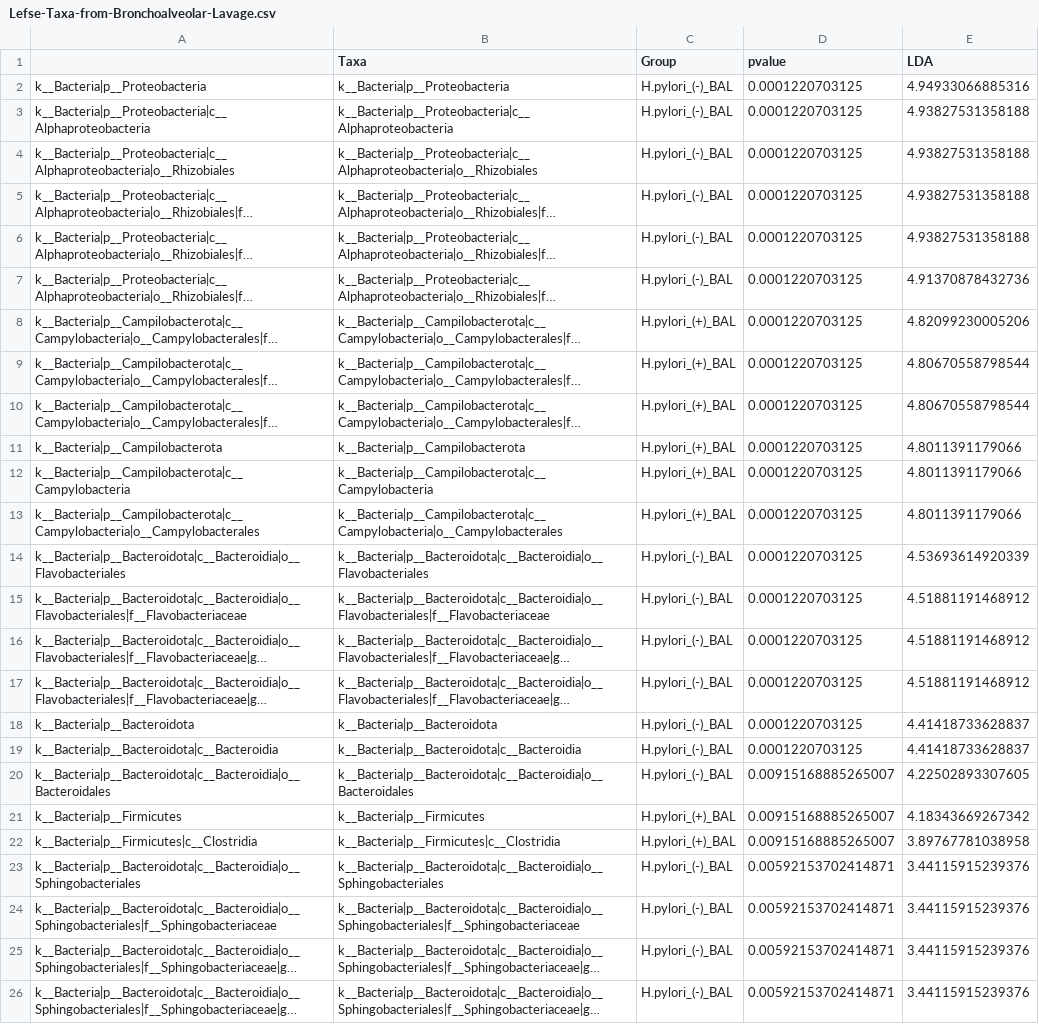
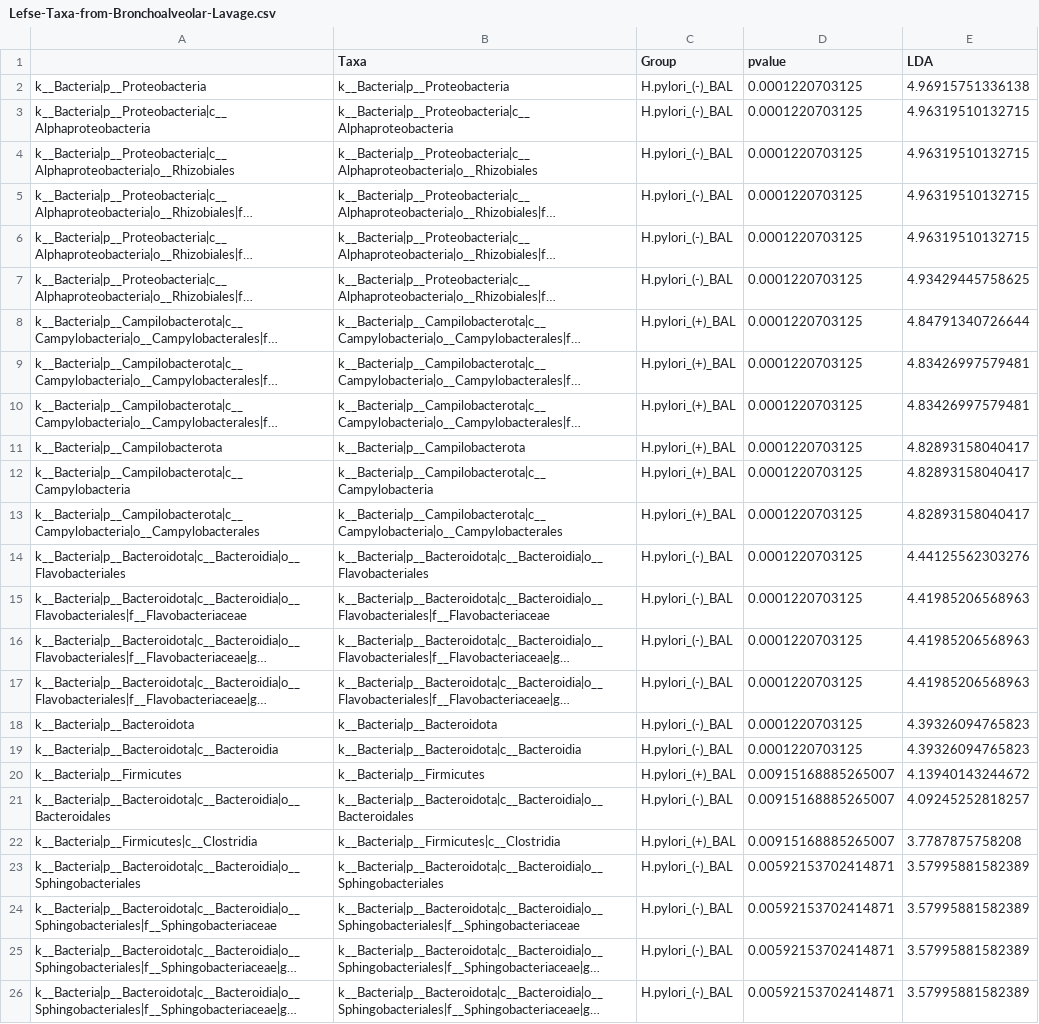
Before and after one commit to nasiegel88/H.pylori-siegel_et_al_2022, a CSV file: results/Lefse-Taxa-from-Bronchoalveolar-Lavage.csv, drawn as a sheet; long unchanged cells end in …; removed rows and columns are numbered as before the commit, all else as after; the diff names each change by its address in the sheet, - before the commit and + after, or states it on an @@ line.

```diff
--- a/results/Lefse-Taxa-from-Bronchoalveolar-Lavage.csv
+++ b/results/Lefse-Taxa-from-Bronchoalveolar-Lavage.csv
-E2 (LDA): 4.94933066885316
+E2 (LDA): 4.96915751336138
-E3:E6 (LDA): 4.93827531358188
+E3:E6 (LDA): 4.96319510132715
-E7 (LDA): 4.91370878432736
+E7 (LDA): 4.93429445758625
-E8 (LDA): 4.82099230005206
+E8 (LDA): 4.84791340726644
-E9:E10 (LDA): 4.80670558798544
+E9:E10 (LDA): 4.83426997579481
-E11:E13 (LDA): 4.8011391179066
+E11:E13 (LDA): 4.82893158040417
-E14 (LDA): 4.53693614920339
+E14 (LDA): 4.44125562303276
-E15:E17 (LDA): 4.51881191468912
+E15:E17 (LDA): 4.41985206568963
-E18:E19 (LDA): 4.41418733628837
+E18:E19 (LDA): 4.39326094765823
-row 20: k__Bacteria|p__Bacteroidota|c__Bacteroidia|o__Bacteroidales | k__Bacteria|p__Bacteroidota|c__Bacteroidia|o__Bacteroidales | H.pylori_(-)_BAL | 0.00915168885265007 | 4.22502893307605
-E20 (LDA): 4.18343669267342
+E20 (LDA): 4.13940143244672
+row 21: k__Bacteria|p__Bacteroidota|c__Bacteroidia|o__Bacteroidales | k__Bacteria|p__Bacteroidota|c__Bacteroidia|o__Bacteroidales | H.pylori_(-)_BAL | 0.00915168885265007 | 4.09245252818257
-E22 (LDA): 3.89767781038958
+E22 (LDA): 3.7787875758208
-E23:E26 (LDA): 3.44115915239376
+E23:E26 (LDA): 3.57995881582389
```
Also changed, not shown: results/Lefse-taxa-from-bronchoalveolar-lavage-and-oral-swab.csv, results/Lefse-taxa-from-oral-swabs.csv, 15 other files.
